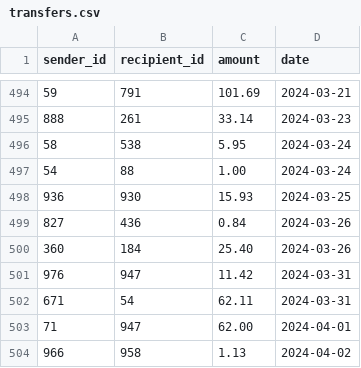
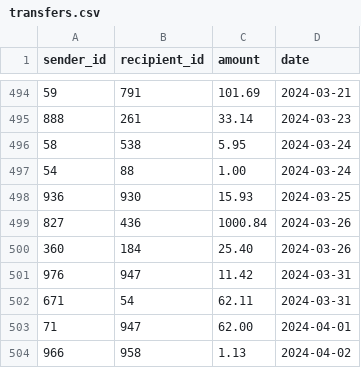
Before and after one commit to felixdasta/Venmito-felixdasta, a CSV file: data/transfers.csv, drawn as a sheet; only a part is shown, gaps mark what is left out.

Commit message:
Data change

```diff
--- a/data/transfers.csv
+++ b/data/transfers.csv
@@ -498,3 +498,3 @@
 936,930,15.93,2024-03-25
-827,436,0.84,2024-03-26
+827,436,1000.84,2024-03-26
 360,184,25.40,2024-03-26
```
